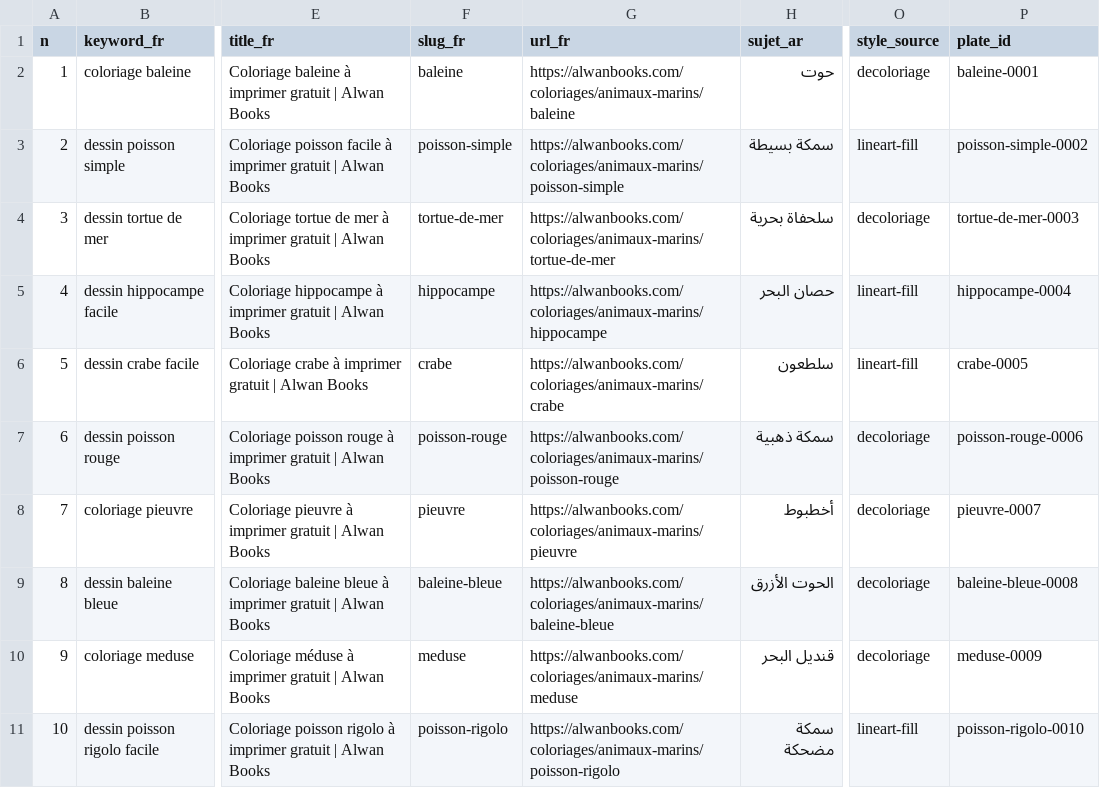
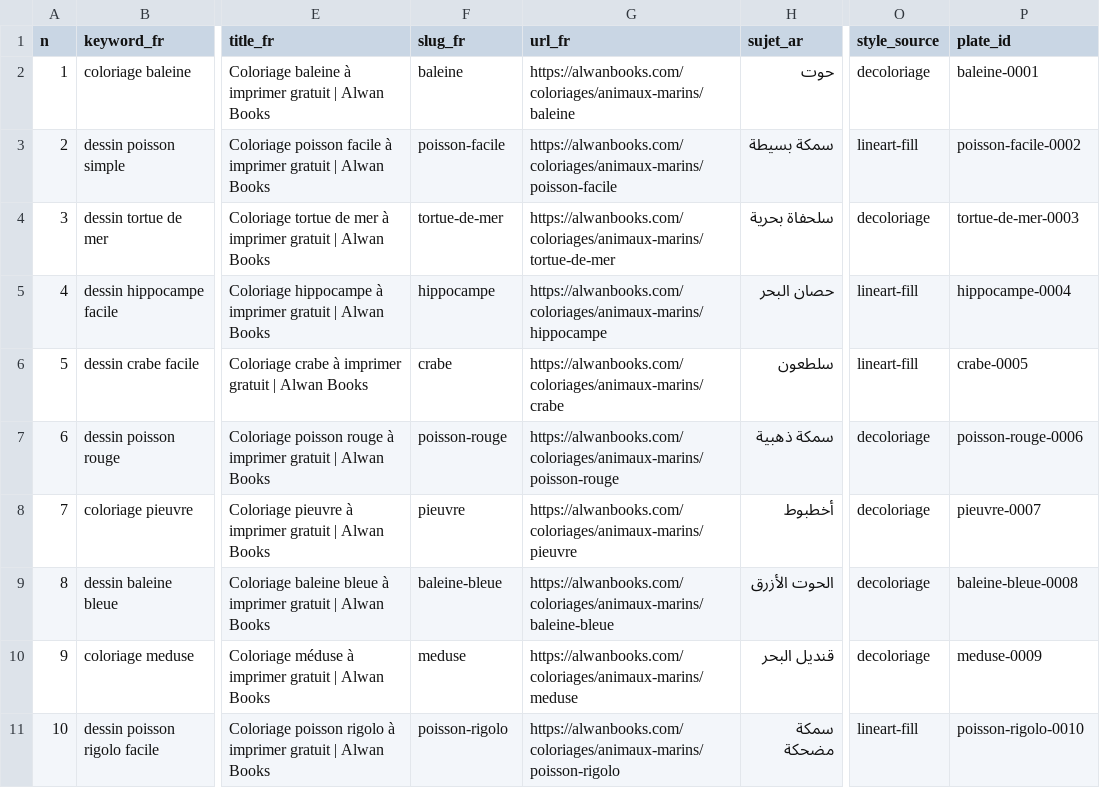
Before and after one commit to msouabni/artisto, a CSV file: data/clusters/cluster-marin-sujets.csv, drawn as a sheet; only a part is shown, gaps mark what is left out; the diff names each change by its address in the sheet, - before the commit and + after, or states it on an @@ line.

```diff
--- a/data/clusters/cluster-marin-sujets.csv
+++ b/data/clusters/cluster-marin-sujets.csv
-F3 (slug_fr): poisson-simple
+F3 (slug_fr): poisson-facile
-G3 (url_fr): https://alwanbooks.com/coloriages/animaux-marins/poisson-simple
+G3 (url_fr): https://alwanbooks.com/coloriages/animaux-marins/poisson-facile
-P3 (plate_id): poisson-simple-0002
+P3 (plate_id): poisson-facile-0002
```
Also changed, not shown: 28 other files.
